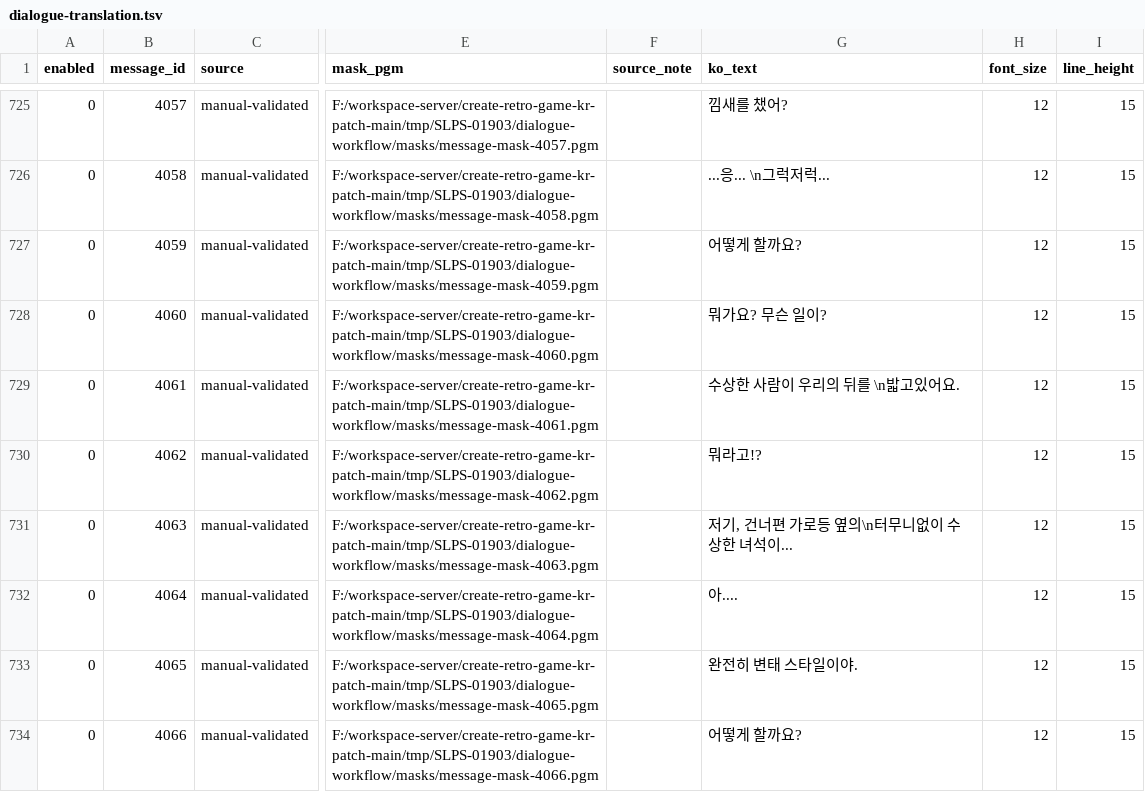
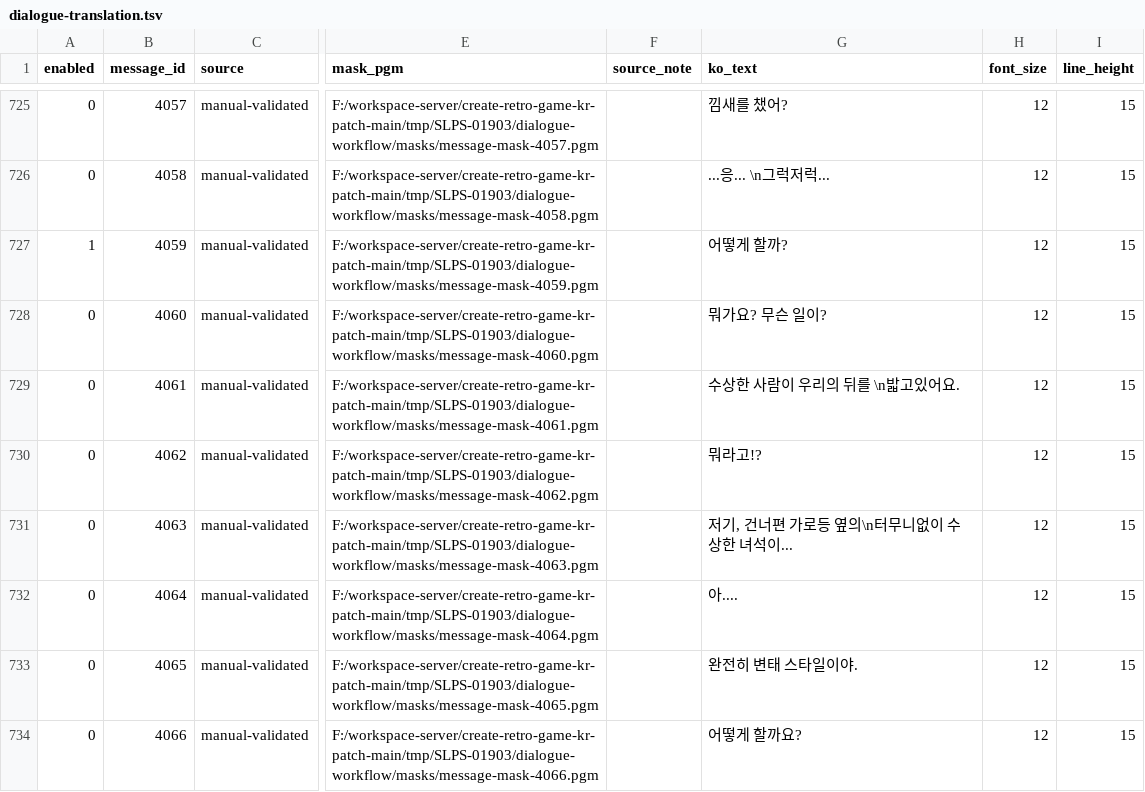
Before and after one commit to mmzz2-kuro/ft2-korean, a TSV file: trDatas/dialogue-workflow/dialogue-translation.tsv, drawn as a sheet; only a part is shown, gaps mark what is left out; the diff names each change by its address in the sheet, - before the commit and + after, or states it on an @@ line.

```diff
--- a/trDatas/dialogue-workflow/dialogue-translation.tsv
+++ b/trDatas/dialogue-workflow/dialogue-translation.tsv
-A727 (enabled): 0
+A727 (enabled): 1
-G727 (ko_text): 어떻게 할까요?
+G727 (ko_text): 어떻게 할까?
```
Also changed, not shown: 5 other files.
